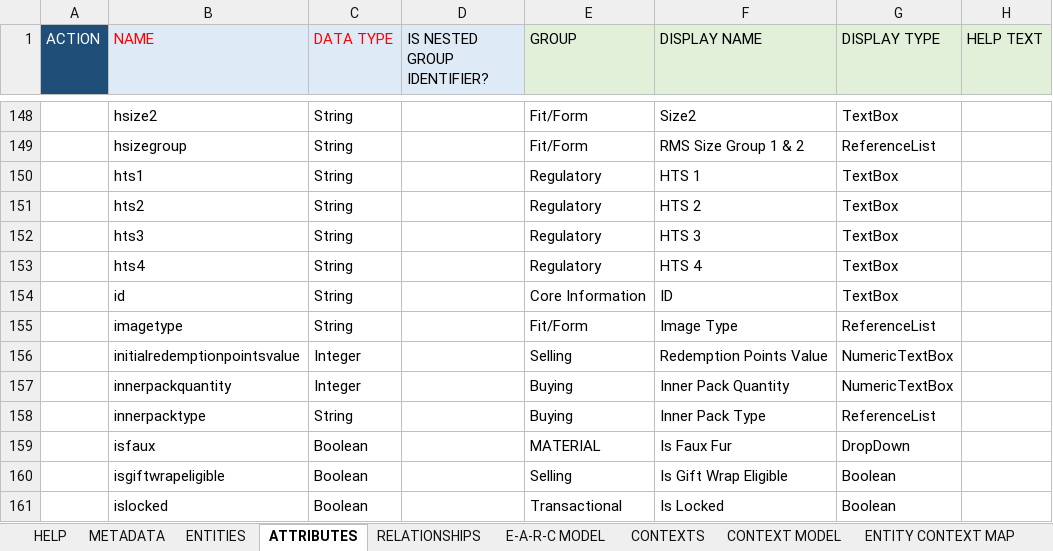
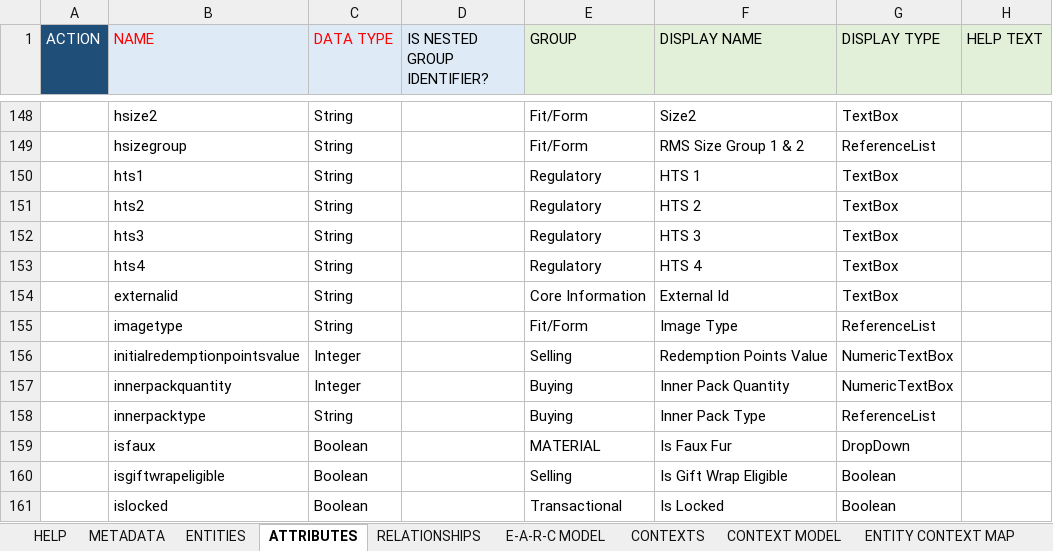
Before and after one commit to rsrd/Tesa_Demo, an Excel workbook: ns-dmd/Base Data Model-NS.xlsx, sheet ATTRIBUTES, drawn as a sheet; only a part is shown, gaps mark what is left out; values as stored, in another font and other column widths than the file's, no borders; conditional formats not drawn; the diff names each change by its address in the sheet, - before the commit and + after, or states it on an @@ line.

```diff
--- a/ns-dmd/Base Data Model-NS.xlsx (sheet ATTRIBUTES)
+++ b/ns-dmd/Base Data Model-NS.xlsx (sheet ATTRIBUTES)
-B154 (NAME): id
+B154 (NAME): externalid
-F154 (DISPLAY NAME): ID
+F154 (DISPLAY NAME): External Id
```
Also changed, not shown: sheet E-A-R-C MODEL, 24 other files.
